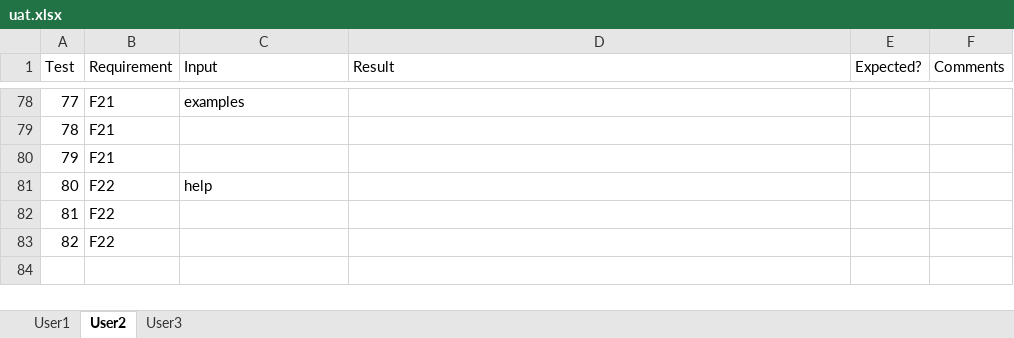
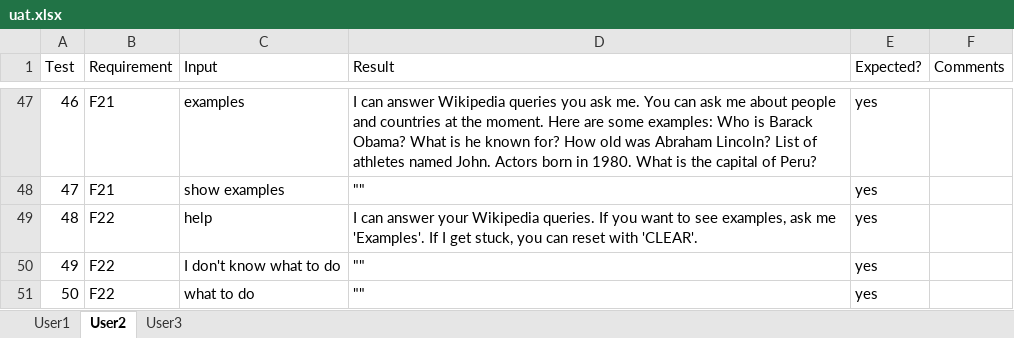
Before and after one commit to awt95/wikibot, an Excel workbook: testing/uat.xlsx, sheet User2, drawn as a sheet; only a part is shown, gaps mark what is left out; values as stored, in another font and other column widths than the file's, no borders; removed rows and columns are numbered as before the commit, all else as after; the diff covers the shown part only; the diff names each change by its address in the sheet, - before the commit and + after, or states it on an @@ line.

Commit message:
uat tests and writeup

```diff
--- a/testing/uat.xlsx (sheet User2)
+++ b/testing/uat.xlsx (sheet User2)
@@ column A (Test) renumbered between rows 4 and 49 @@
-D47 (Result): (empty)
+D47 (Result): I can answer Wikipedia queries you ask me. You can ask me about people and countries at the moment. Here are some examples: Who is Barack Obama? What is he known for? How old was Abraham Lincoln? List of athletes named John. Actors born in 1980. What is the capital of Peru?
-E47 (Expected?): (empty)
+E47 (Expected?): yes
-row 79: 78 | F21
-row 80: 79 | F21
+row 48: 47 | F21 | show examples | "" | yes
-D49 (Result): (empty)
+D49 (Result): I can answer your Wikipedia queries. If you want to see examples, ask me 'Examples'. If I get stuck, you can reset with 'CLEAR'.
-E49 (Expected?): (empty)
+E49 (Expected?): yes
-row 82: 81 | F22
-row 83: 82 | F22
+row 50: 49 | F22 | I don't know what to do | "" | yes
+row 51: 50 | F22 | what to do | "" | yes
```
Also changed, not shown: 43 added rows, 74 removed rows and 6 edited cells elsewhere in this sheet, sheet User1, sheet User3, 26 other files.
